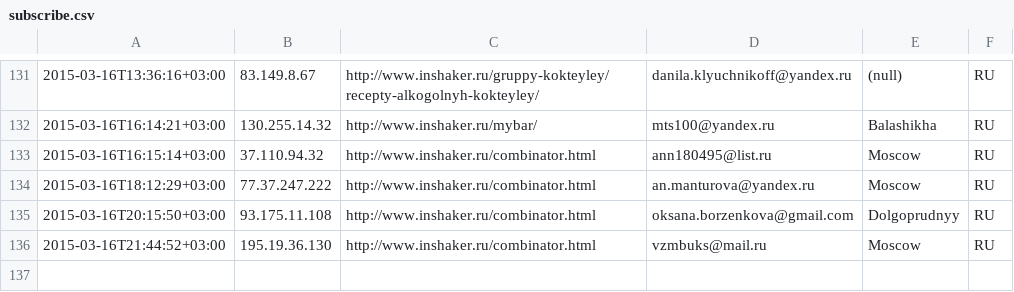
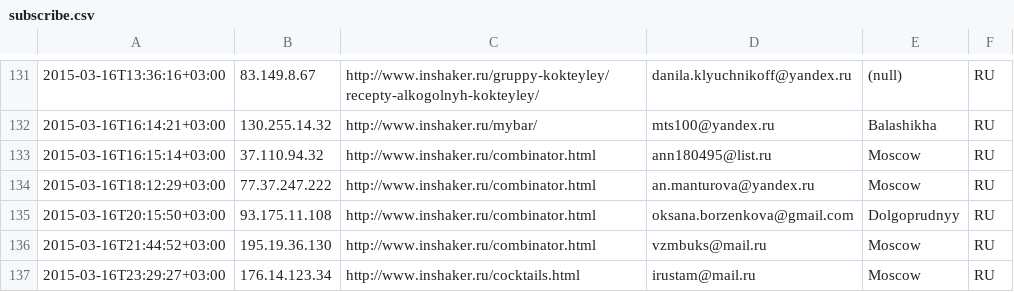
Before and after one commit to peter-leonov/inshaker, a CSV file: htdocs/_/events/subscribe.csv, drawn as a sheet; only a part is shown, gaps mark what is left out; the diff names each change by its address in the sheet, - before the commit and + after, or states it on an @@ line.

Commit message:
auto-backup

```diff
--- a/htdocs/_/events/subscribe.csv
+++ b/htdocs/_/events/subscribe.csv
+row 137: 2015-03-16T23:29:27+03:00 | 176.14.123.34 | http://www.inshaker.ru/cocktails.html | irustam@mail.ru | Moscow | RU
```
